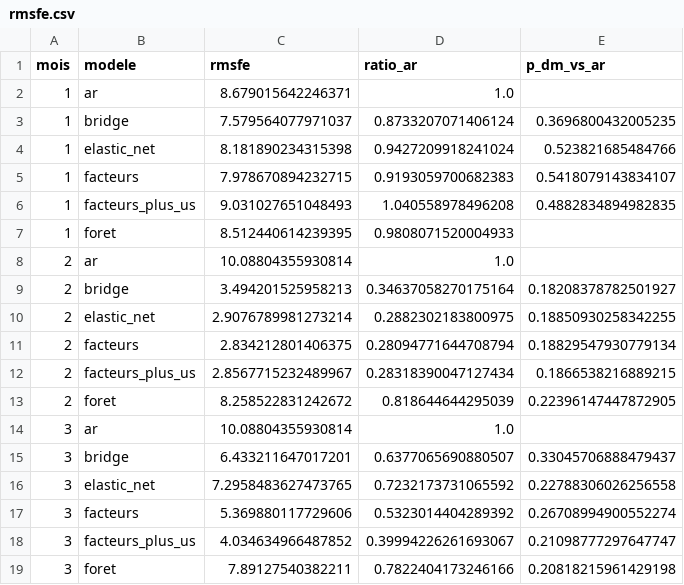
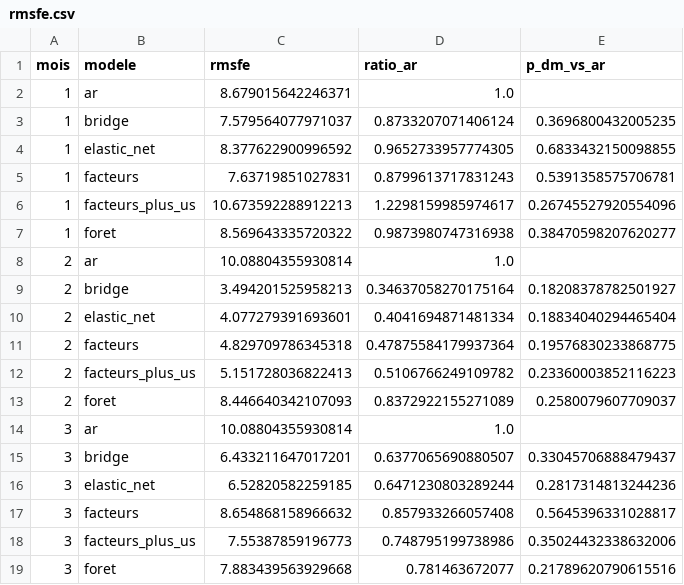
Before and after one commit to Guilou001/07-nowcast-pib-canada, a CSV file: results/tables/rmsfe.csv, drawn as a sheet.

```diff
--- a/results/tables/rmsfe.csv
+++ b/results/tables/rmsfe.csv
@@ -3,17 +3,17 @@ mois,modele,rmsfe,ratio_ar,p_dm_vs_ar
 1,bridge,7.579564077971037,0.8733207071406124,0.3696800432005235
-1,elastic_net,8.181890234315398,0.9427209918241024,0.523821685484766
-1,facteurs,7.978670894232715,0.9193059700682383,0.5418079143834107
-1,facteurs_plus_us,9.031027651048493,1.040558978496208,0.4882834894982835
-1,foret,8.512440614239395,0.9808071520004933,
+1,elastic_net,8.377622900996592,0.9652733957774305,0.6833432150098855
+1,facteurs,7.63719851027831,0.8799613717831243,0.5391358575706781
+1,facteurs_plus_us,10.673592288912213,1.2298159985974617,0.26745527920554096
+1,foret,8.569643335720322,0.9873980747316938,0.38470598207620277
 2,ar,10.08804355930814,1.0,
 2,bridge,3.494201525958213,0.34637058270175164,0.18208378782501927
-2,elastic_net,2.9076789981273214,0.2882302183800975,0.18850930258342255
-2,facteurs,2.834212801406375,0.28094771644708794,0.18829547930779134
-2,facteurs_plus_us,2.8567715232489967,0.28318390047127434,0.1866538216889215
-2,foret,8.258522831242672,0.818644644295039,0.22396147447872905
+2,elastic_net,4.077279391693601,0.4041694871481334,0.18834040294465404
+2,facteurs,4.829709786345318,0.47875584179937364,0.19576830233868775
+2,facteurs_plus_us,5.151728036822413,0.5106766249109782,0.23360003852116223
+2,foret,8.446640342107093,0.8372922155271089,0.2580079607709037
 3,ar,10.08804355930814,1.0,
 3,bridge,6.433211647017201,0.6377065690880507,0.33045706888479437
-3,elastic_net,7.2958483627473765,0.7232173731065592,0.22788306026256558
-3,facteurs,5.369880117729606,0.5323014404289392,0.26708994900552274
-3,facteurs_plus_us,4.034634966487852,0.39994226261693067,0.21098777297647747
-3,foret,7.89127540382211,0.7822404173246166,0.20818215961429198
+3,elastic_net,6.52820582259185,0.6471230803289244,0.2817314813244236
+3,facteurs,8.654868158966632,0.857933266057408,0.5645396331028817
+3,facteurs_plus_us,7.55387859196773,0.748795199738986,0.35024432338632006
+3,foret,7.883439563929668,0.781463672077,0.21789620790615516
```
Also changed, not shown: results/tables/nowcasts.csv, results/tables/rmsfe_hors_covid.csv, 9 other files.
